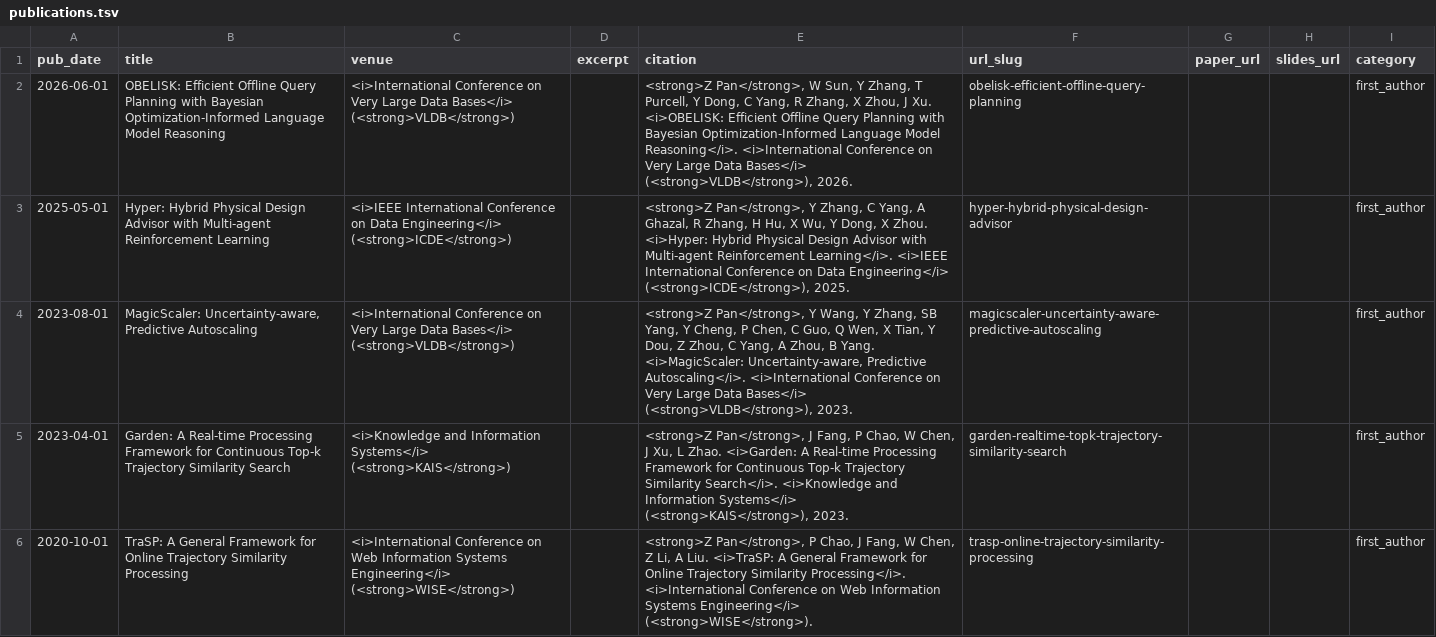
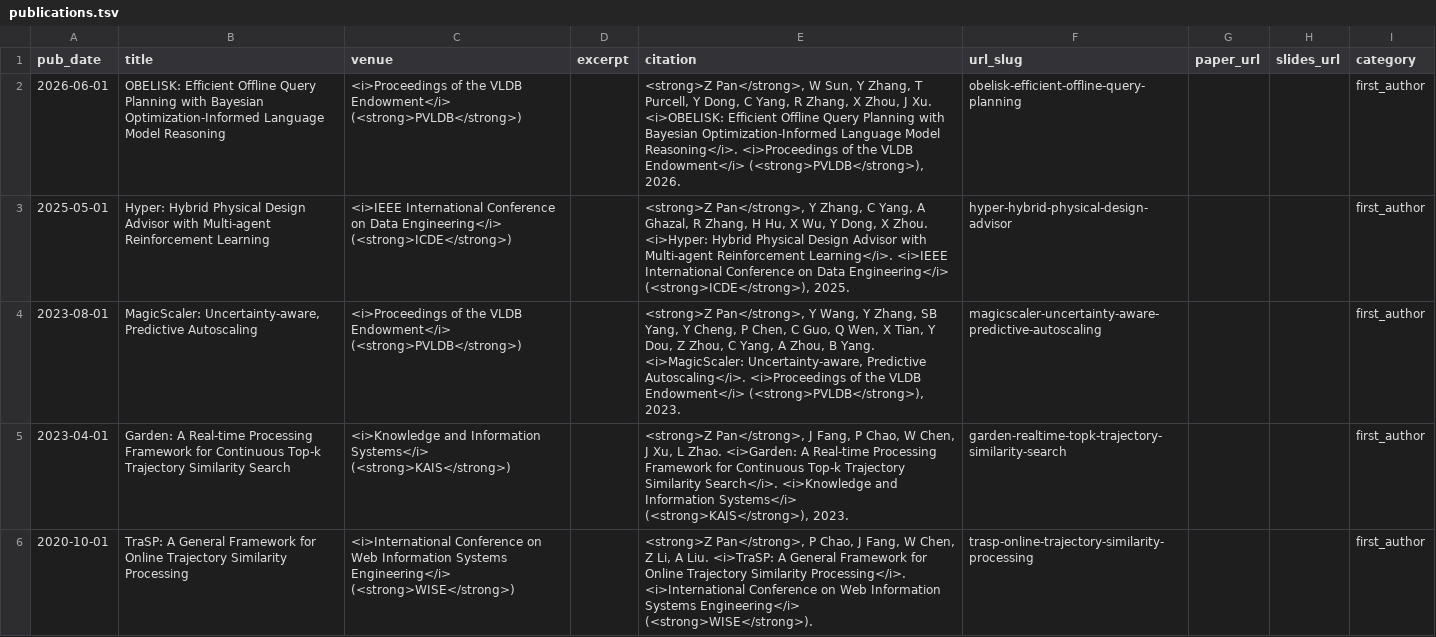
Before and after one commit to lroethan/lroethan.github.io, a TSV file: markdown_generator/publications.tsv, drawn as a sheet; only a part is shown; the diff covers the shown part only.

Commit message:
Correct VLDB publication venue to PVLDB

```diff
--- a/markdown_generator/publications.tsv
+++ b/markdown_generator/publications.tsv
@@ -1,5 +1,5 @@
 pub_date	title	venue	excerpt	citation	url_slug	paper_url	slides_url	category
-2026-06-01	OBELISK: Efficient Offline Query Planning with Bayesian Optimization-Informed Language Model Reasoning	<i>International Conference on Very Large Data Bases</i> (<strong>VLDB</strong>)		<strong>Z Pan</strong>, W Sun, Y Zhang, T Purcell, Y Dong, C Yang, R Zhang, X Zhou, J Xu. <i>OBELISK: Efficient Offline Query Planning with Bayesian Optimization-Informed Language Model Reasoning</i>. <i>International Conference on Very Large Data Bases</i> (<strong>VLDB</strong>), 2026.	obelisk-efficient-offline-query-planning			first_author
+2026-06-01	OBELISK: Efficient Offline Query Planning with Bayesian Optimization-Informed Language Model Reasoning	<i>Proceedings of the VLDB Endowment</i> (<strong>PVLDB</strong>)		<strong>Z Pan</strong>, W Sun, Y Zhang, T Purcell, Y Dong, C Yang, R Zhang, X Zhou, J Xu. <i>OBELISK: Efficient Offline Query Planning with Bayesian Optimization-Informed Language Model Reasoning</i>. <i>Proceedings of the VLDB Endowment</i> (<strong>PVLDB</strong>), 2026.	obelisk-efficient-offline-query-planning			first_author
 2025-05-01	Hyper: Hybrid Physical Design Advisor with Multi-agent Reinforcement Learning	<i>IEEE International Conference on Data Engineering</i> (<strong>ICDE</strong>)		<strong>Z Pan</strong>, Y Zhang, C Yang, A Ghazal, R Zhang, H Hu, X Wu, Y Dong, X Zhou. <i>Hyper: Hybrid Physical Design Advisor with Multi-agent Reinforcement Learning</i>. <i>IEEE International Conference on Data Engineering</i> (<strong>ICDE</strong>), 2025.	hyper-hybrid-physical-design-advisor			first_author
-2023-08-01	MagicScaler: Uncertainty-aware, Predictive Autoscaling	<i>International Conference on Very Large Data Bases</i> (<strong>VLDB</strong>)		<strong>Z Pan</strong>, Y Wang, Y Zhang, SB Yang, Y Cheng, P Chen, C Guo, Q Wen, X Tian, Y Dou, Z Zhou, C Yang, A Zhou, B Yang. <i>MagicScaler: Uncertainty-aware, Predictive Autoscaling</i>. <i>International Conference on Very Large Data Bases</i> (<strong>VLDB</strong>), 2023.	magicscaler-uncertainty-aware-predictive-autoscaling			first_author
+2023-08-01	MagicScaler: Uncertainty-aware, Predictive Autoscaling	<i>Proceedings of the VLDB Endowment</i> (<strong>PVLDB</strong>)		<strong>Z Pan</strong>, Y Wang, Y Zhang, SB Yang, Y Cheng, P Chen, C Guo, Q Wen, X Tian, Y Dou, Z Zhou, C Yang, A Zhou, B Yang. <i>MagicScaler: Uncertainty-aware, Predictive Autoscaling</i>. <i>Proceedings of the VLDB Endowment</i> (<strong>PVLDB</strong>), 2023.	magicscaler-uncertainty-aware-predictive-autoscaling			first_author
 2023-04-01	Garden: A Real-time Processing Framework for Continuous Top-k Trajectory Similarity Search	<i>Knowledge and Information Systems</i> (<strong>KAIS</strong>)		<strong>Z Pan</strong>, J Fang, P Chao, W Chen, J Xu, L Zhao. <i>Garden: A Real-time Processing Framework for Continuous Top-k Trajectory Similarity Search</i>. <i>Knowledge and Information Systems</i> (<strong>KAIS</strong>), 2023.	garden-realtime-topk-trajectory-similarity-search			first_author
```
Also changed, not shown: 4 edited cells elsewhere in this file, 4 other files.
